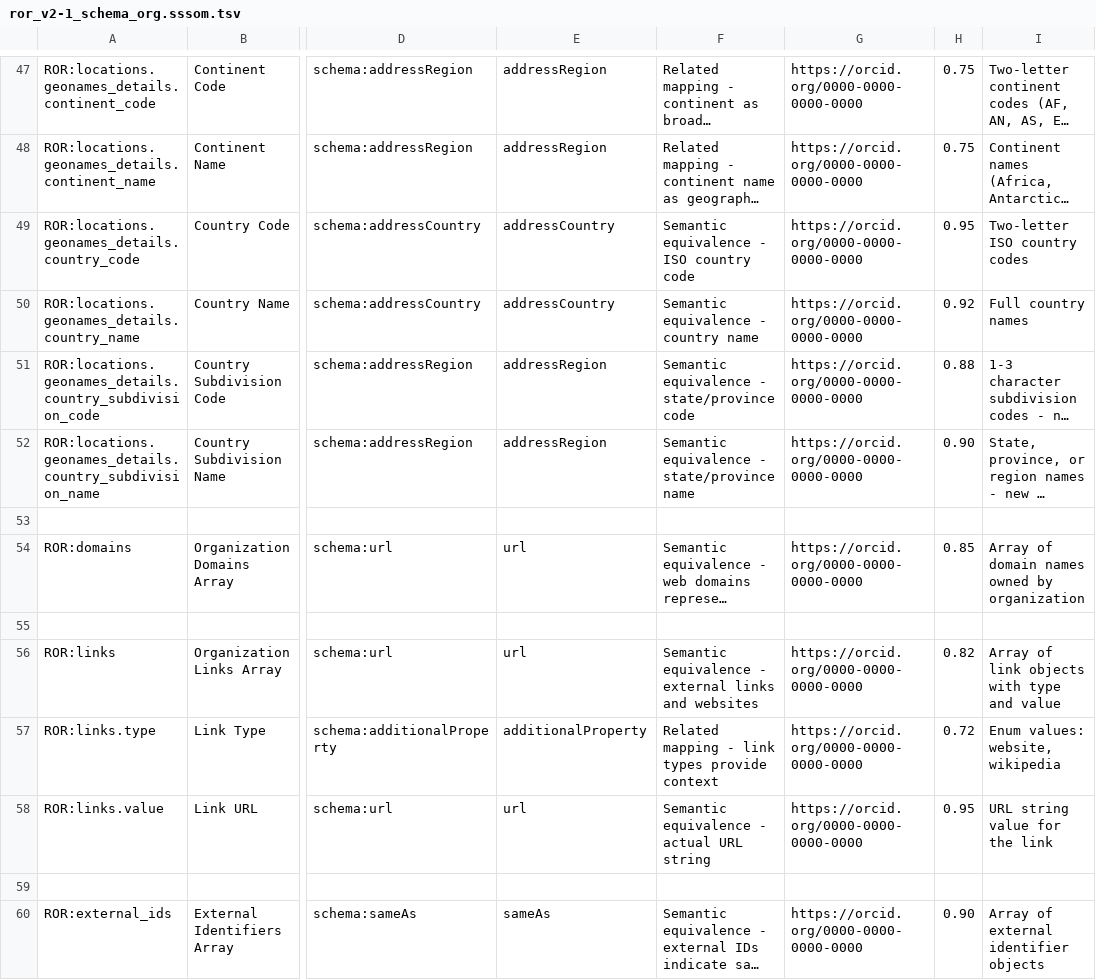
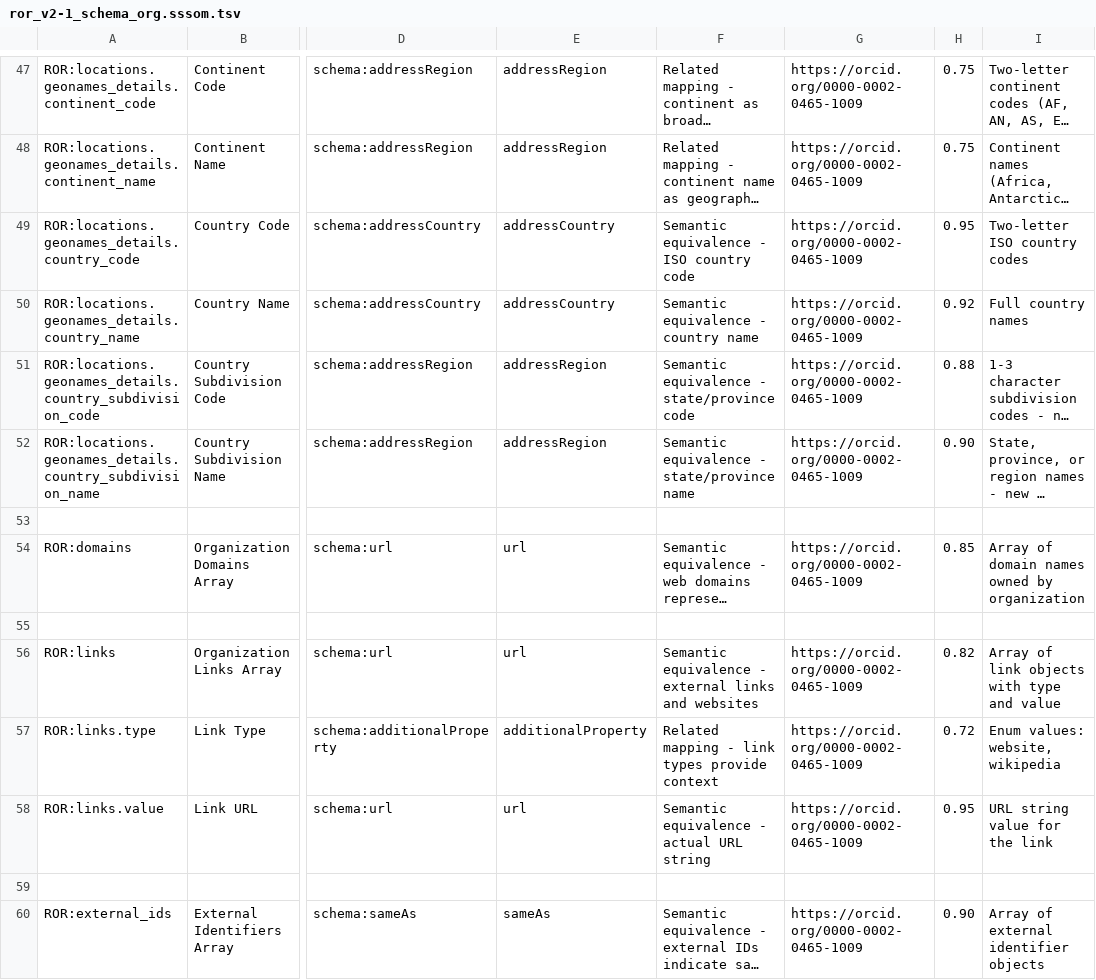
Before and after one commit to FionaDmello/ror-to-schema-org, a TSV file: v2/ror_v2-1_schema_org.sssom.tsv, drawn as a sheet; only a part is shown, gaps mark what is left out; long unchanged cells end in …; the diff covers the shown part only; the diff names each change by its address in the sheet, - before the commit and + after, or states it on an @@ line.

Commit message:
Update creator_id and author_id with Fiona D'Mello's ORCID

```diff
--- a/v2/ror_v2-1_schema_org.sssom.tsv
+++ b/v2/ror_v2-1_schema_org.sssom.tsv
-G47:G52: https://orcid.org/0000-0000-0000-0000
+G47:G52: https://orcid.org/0000-0002-0465-1009
-G54: https://orcid.org/0000-0000-0000-0000
+G54: https://orcid.org/0000-0002-0465-1009
-G56:G58: https://orcid.org/0000-0000-0000-0000
+G56:G58: https://orcid.org/0000-0002-0465-1009
-G60: https://orcid.org/0000-0000-0000-0000
+G60: https://orcid.org/0000-0002-0465-1009
```
Also changed, not shown: 54 edited cells elsewhere in this file.
